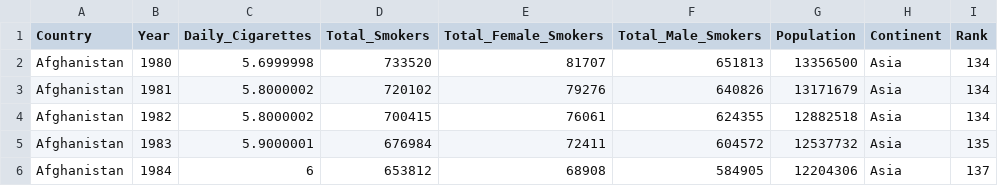
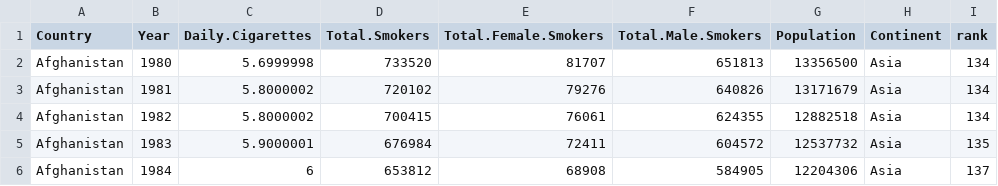
Before and after one commit to car121201/FIT3179, a CSV file: Assignment2/Smoking_Rank.csv, drawn as a sheet; only a part is shown.

```diff
--- a/Assignment2/Smoking_Rank.csv
+++ b/Assignment2/Smoking_Rank.csv
@@ -1,2 +1,2 @@
-"Country","Year","Daily_Cigarettes","Total_Smokers","Total_Female_Smokers","Total_Male_Smokers","Population","Continent","Rank"
+"Country","Year","Daily.Cigarettes","Total.Smokers","Total.Female.Smokers","Total.Male.Smokers","Population","Continent","rank"
 "Afghanistan",1980,5.6999998,733520,81707,651813,13356500,"Asia",134
```
Also changed, not shown: Assignment2/tabacco_manufacturer.csv, 12 other files.
